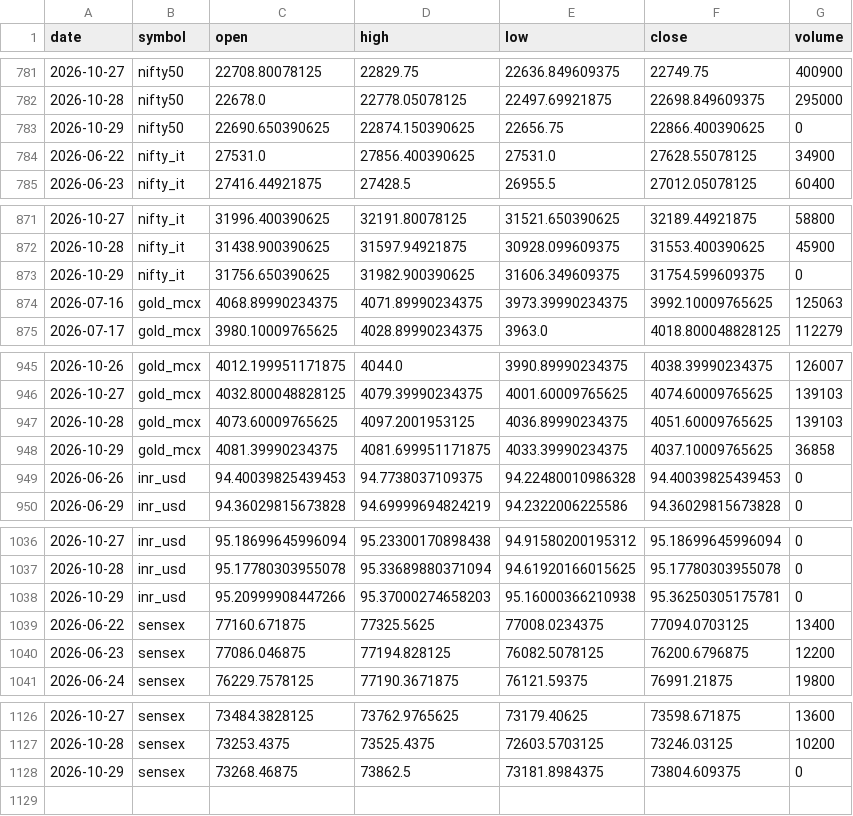
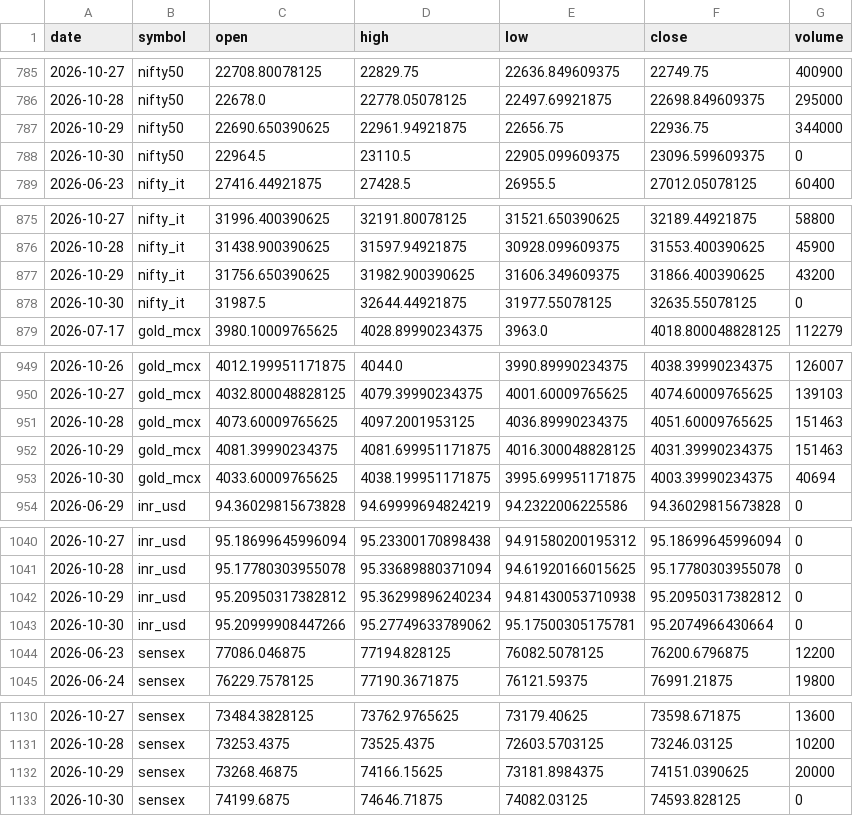
Before and after one commit to ImmadiVenkatesh/india-energy-dashboard, a CSV file: data/markets.csv, drawn as a sheet; only a part is shown, gaps mark what is left out; addresses are those after the commit; the diff names each change by its address in the sheet, - before the commit and + after, or states it on an @@ line.

```diff
--- a/data/markets.csv
+++ b/data/markets.csv
-D787 (high): 22874.150390625
+D787 (high): 22961.94921875
-F787 (close): 22866.400390625
+F787 (close): 22936.75
-G787 (volume): 0
+G787 (volume): 344000
@@ row 784 moved to row 695: 2026-06-22 @@
+row 788: 2026-10-30 | nifty50 | 22964.5 | 23110.5 | 22905.099609375 | 23096.599609375 | 0
-F877 (close): 31754.599609375
+F877 (close): 31866.400390625
-G877 (volume): 0
+G877 (volume): 43200
@@ row 874 moved to row 696: 2026-07-16 @@
+row 878: 2026-10-30 | nifty_it | 31987.5 | 32644.44921875 | 31977.55078125 | 32635.55078125 | 0
-G951 (volume): 139103
+G951 (volume): 151463
-E952 (low): 4033.39990234375
+E952 (low): 4016.300048828125
-F952 (close): 4037.10009765625
+F952 (close): 4031.39990234375
-G952 (volume): 36858
+G952 (volume): 151463
@@ row 949 moved to row 697: 2026-06-26 @@
+row 953: 2026-10-30 | gold_mcx | 4033.60009765625 | 4038.199951171875 | 3995.699951171875 | 4003.39990234375 | 40694
-C1042 (open): 95.20999908447266
+C1042 (open): 95.20950317382812
-D1042 (high): 95.37000274658203
+D1042 (high): 95.36299896240234
-E1042 (low): 95.16000366210938
+E1042 (low): 94.81430053710938
-F1042 (close): 95.36250305175781
+F1042 (close): 95.20950317382812
@@ row 1039 moved to row 698: 2026-06-22 @@
+row 1043: 2026-10-30 | inr_usd | 95.20999908447266 | 95.27749633789062 | 95.17500305175781 | 95.2074966430664 | 0
-D1132 (high): 73862.5
+D1132 (high): 74166.15625
-F1132 (close): 73804.609375
+F1132 (close): 74151.0390625
-G1132 (volume): 0
+G1132 (volume): 20000
+row 1133: 2026-10-30 | sensex | 74199.6875 | 74646.71875 | 74082.03125 | 74593.828125 | 0
```
Also changed, not shown: data/crude_benchmarks.csv, data/spr_history.csv, 7 other files.
